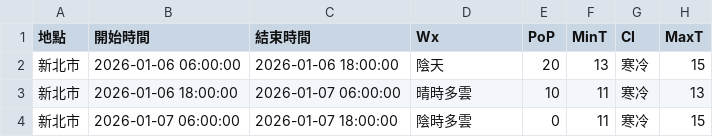
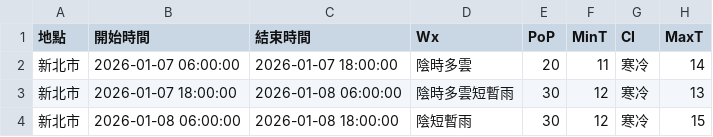
Before and after one commit to oao030oao/1111518-mid, a CSV file: api.csv, drawn as a sheet.

```diff
--- a/api.csv
+++ b/api.csv
@@ -1,4 +1,4 @@
 地點,開始時間,結束時間,Wx,PoP,MinT,CI,MaxT
-新北市,2026-01-06 06:00:00,2026-01-06 18:00:00,陰天,20,13,寒冷,15
-新北市,2026-01-06 18:00:00,2026-01-07 06:00:00,晴時多雲,10,11,寒冷,13
-新北市,2026-01-07 06:00:00,2026-01-07 18:00:00,陰時多雲,0,11,寒冷,15
+新北市,2026-01-07 06:00:00,2026-01-07 18:00:00,陰時多雲,20,11,寒冷,14
+新北市,2026-01-07 18:00:00,2026-01-08 06:00:00,陰時多雲短暫雨,30,12,寒冷,13
+新北市,2026-01-08 06:00:00,2026-01-08 18:00:00,陰短暫雨,30,12,寒冷,15
```
